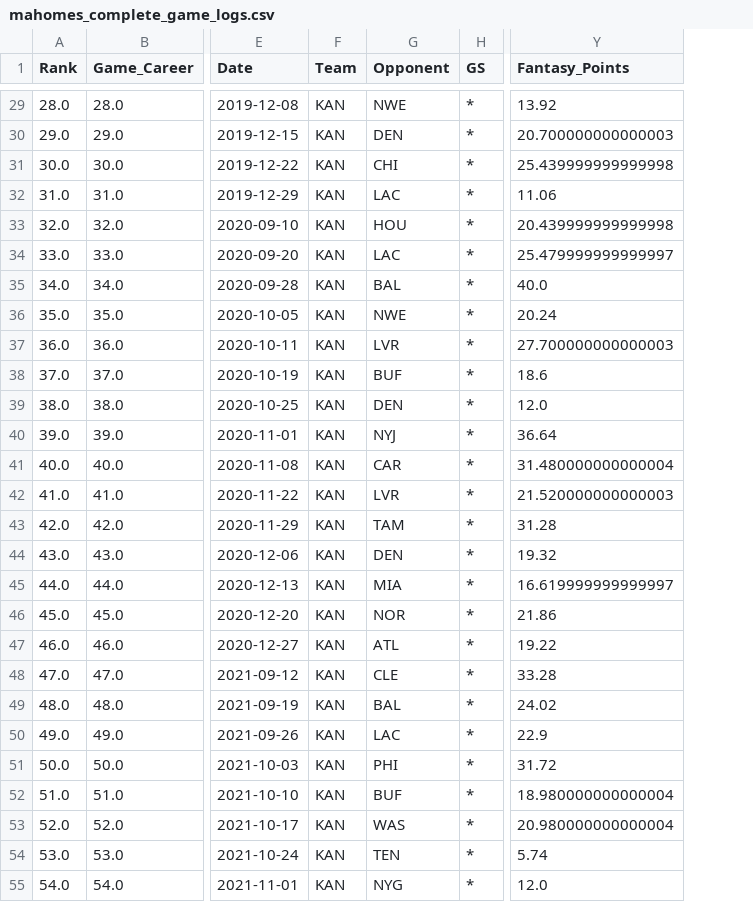
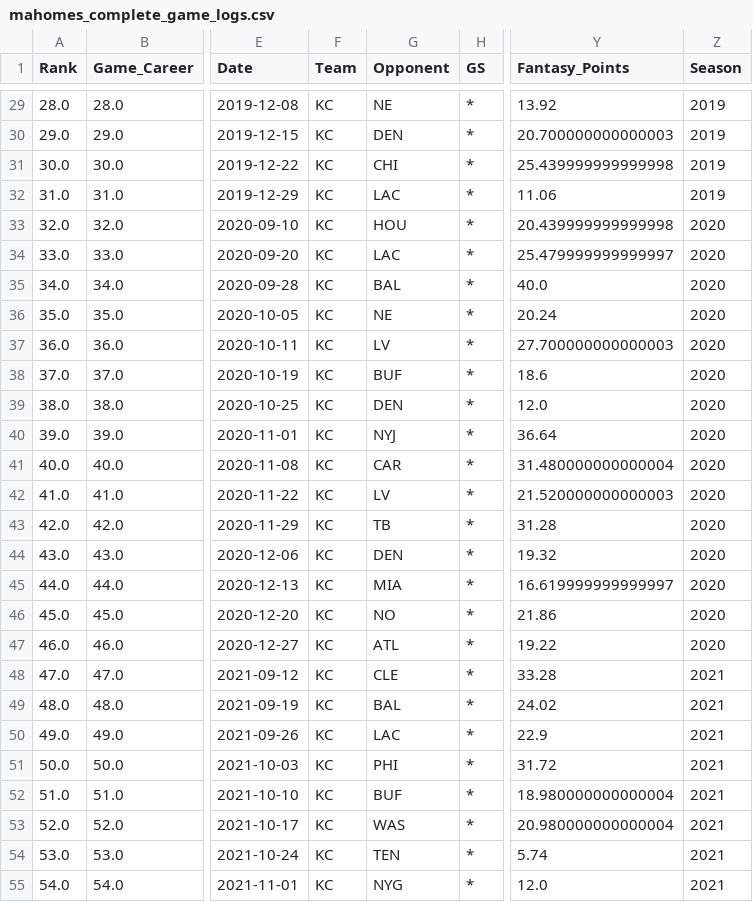
Before and after one commit to NigelGroen5/ML-Fantasy-QB-Predictor, a CSV file: data/mahomes_complete_game_logs.csv, drawn as a sheet; only a part is shown, gaps mark what is left out; the diff covers the shown part only; the diff names each change by its address in the sheet, - before the commit and + after, or states it on an @@ line.

```diff
--- a/data/mahomes_complete_game_logs.csv
+++ b/data/mahomes_complete_game_logs.csv
+column Z (Season), rows 29-55: 2019 | 2019 | 2019 | 2019 | 2020 | 2020 | 2020 | 2020 | 2020 | 2020 | 2020 | 2020 | 2020 | 2020 | 2020 | 2020 | 2020 | 2020 | 2020 | 2021 | 2021 | 2021 | 2021 | 2021 | 2021 | 2021 | 2021
-F29:F55 (Team): KAN
+F29:F55 (Team): KC
-G29 (Opponent): NWE
+G29 (Opponent): NE
-G36 (Opponent): NWE
+G36 (Opponent): NE
-G37 (Opponent): LVR
+G37 (Opponent): LV
-G42 (Opponent): LVR
+G42 (Opponent): LV
-G43 (Opponent): TAM
+G43 (Opponent): TB
-G46 (Opponent): NOR
+G46 (Opponent): NO
```
Also changed, not shown: 107 edited cells elsewhere in this file, data/def_vs_qb_stats.csv, 2 other files.
